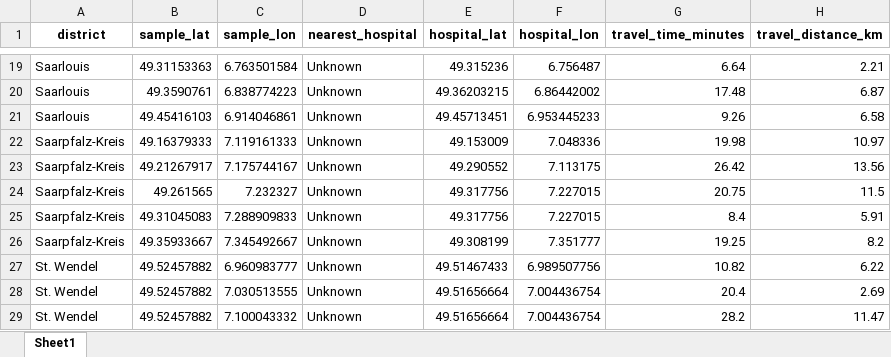
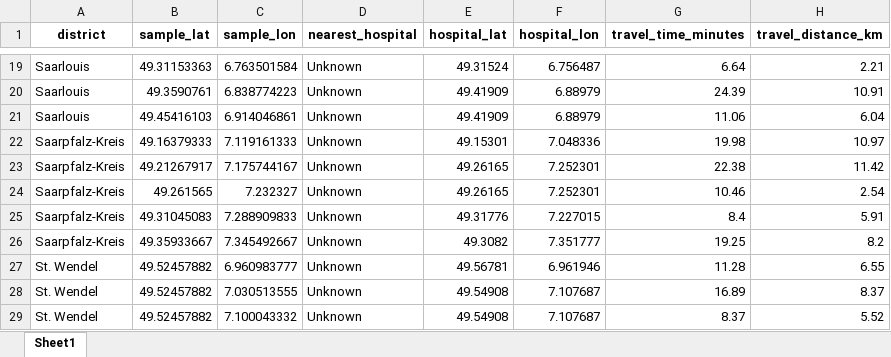
Before and after one commit to mwsyow/equity-aware-geospatial-ai-project, an Excel workbook: src/evaluation/data/processed/RES_main_model_travel_time_from_sample_to_hospital.xlsx, sheet Sheet1, drawn as a sheet; only a part is shown, gaps mark what is left out; values as stored, in another font and other column widths than the file's, no borders; the diff covers the shown part only; the diff names each change by its address in the sheet, - before the commit and + after, or states it on an @@ line.

```diff
--- a/src/evaluation/data/processed/RES_main_model_travel_time_from_sample_to_hospital.xlsx (sheet Sheet1)
+++ b/src/evaluation/data/processed/RES_main_model_travel_time_from_sample_to_hospital.xlsx (sheet Sheet1)
-E19 (hospital_lat): 49.315236
+E19 (hospital_lat): 49.31524
-E20 (hospital_lat): 49.36203215
+E20 (hospital_lat): 49.41909
-F20 (hospital_lon): 6.86442002
+F20 (hospital_lon): 6.88979
-G20 (travel_time_minutes): 17.48
+G20 (travel_time_minutes): 24.39
-H20 (travel_distance_km): 6.87
+H20 (travel_distance_km): 10.91
-E21 (hospital_lat): 49.45713451
+E21 (hospital_lat): 49.41909
-F21 (hospital_lon): 6.953445233
+F21 (hospital_lon): 6.88979
-G21 (travel_time_minutes): 9.26
+G21 (travel_time_minutes): 11.06
-H21 (travel_distance_km): 6.58
+H21 (travel_distance_km): 6.04
-E22 (hospital_lat): 49.153009
+E22 (hospital_lat): 49.15301
-E23 (hospital_lat): 49.290552
+E23 (hospital_lat): 49.26165
-F23 (hospital_lon): 7.113175
+F23 (hospital_lon): 7.252301
-G23 (travel_time_minutes): 26.42
+G23 (travel_time_minutes): 22.38
-H23 (travel_distance_km): 13.56
+H23 (travel_distance_km): 11.42
-E24 (hospital_lat): 49.317756
+E24 (hospital_lat): 49.26165
-F24 (hospital_lon): 7.227015
+F24 (hospital_lon): 7.252301
-G24 (travel_time_minutes): 20.75
+G24 (travel_time_minutes): 10.46
-H24 (travel_distance_km): 11.5
+H24 (travel_distance_km): 2.54
-E25 (hospital_lat): 49.317756
+E25 (hospital_lat): 49.31776
-E26 (hospital_lat): 49.308199
+E26 (hospital_lat): 49.3082
-E27 (hospital_lat): 49.51467433
+E27 (hospital_lat): 49.56781
-F27 (hospital_lon): 6.989507756
+F27 (hospital_lon): 6.961946
-G27 (travel_time_minutes): 10.82
+G27 (travel_time_minutes): 11.28
-H27 (travel_distance_km): 6.22
+H27 (travel_distance_km): 6.55
-E28:E29 (hospital_lat): 49.51656664
+E28:E29 (hospital_lat): 49.54908
-F28:F29 (hospital_lon): 7.004436754
+F28:F29 (hospital_lon): 7.107687
-G28 (travel_time_minutes): 20.4
+G28 (travel_time_minutes): 16.89
-H28 (travel_distance_km): 2.69
+H28 (travel_distance_km): 8.37
-G29 (travel_time_minutes): 28.2
+G29 (travel_time_minutes): 8.37
-H29 (travel_distance_km): 11.47
+H29 (travel_distance_km): 5.52
```
Also changed, not shown: 41 edited cells elsewhere in this sheet, src/evaluation/data/processed/nearest_hospitals_to_sample_points.xlsx, src/experiments/results/accessibility_based_model.xlsx, 32 other files.
